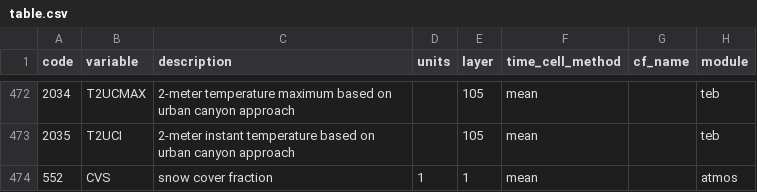
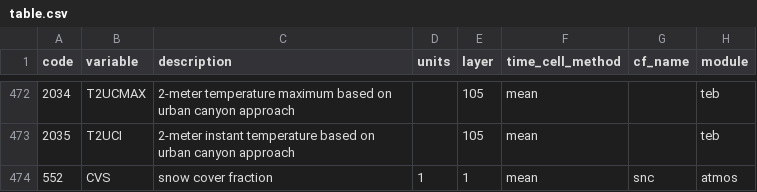
Before and after one commit to remo-rcm/tables, a CSV file: code-list/table.csv, drawn as a sheet; only a part is shown, gaps mark what is left out.

Commit message:
Update table.csv

```diff
--- a/code-list/table.csv
+++ b/code-list/table.csv
@@ -473,2 +473,2 @@ code,variable,description,units,layer,time_cell_method,cf_name,module
 2035,T2UCI,2-meter instant temperature based on urban canyon approach,,105,mean,,teb
-552,CVS,snow cover fraction,1,1,mean,,atmos
+552,CVS,snow cover fraction,1,1,mean,snc,atmos
```
